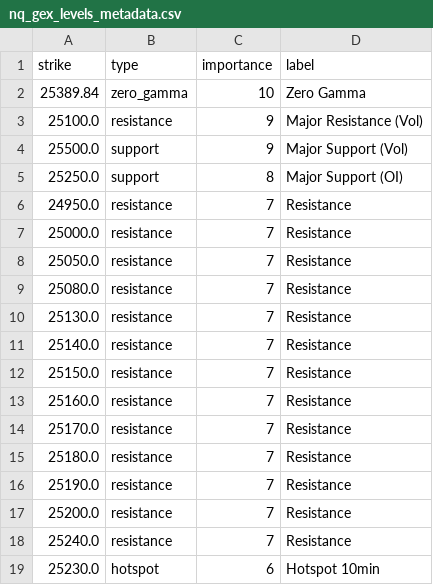
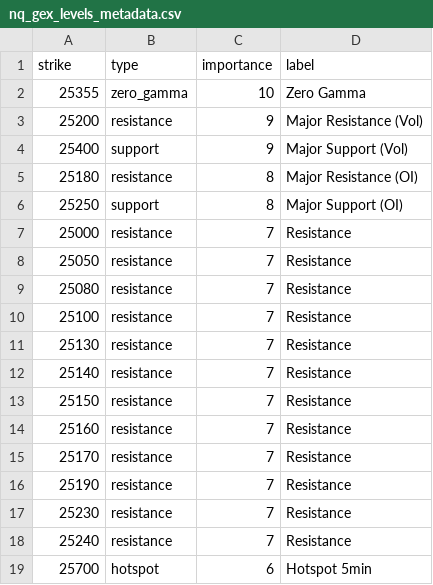
Before and after one commit to enzocosson/seed_enzocosson_gex, a CSV file: nq_gex_levels_metadata.csv, drawn as a sheet.

```diff
--- a/nq_gex_levels_metadata.csv
+++ b/nq_gex_levels_metadata.csv
@@ -1,19 +1,19 @@
 strike,type,importance,label
-25389.84,zero_gamma,10,Zero Gamma
-25100.0,resistance,9,Major Resistance (Vol)
-25500.0,support,9,Major Support (Vol)
-25250.0,support,8,Major Support (OI)
-24950.0,resistance,7,Resistance
-25000.0,resistance,7,Resistance
-25050.0,resistance,7,Resistance
-25080.0,resistance,7,Resistance
-25130.0,resistance,7,Resistance
-25140.0,resistance,7,Resistance
-25150.0,resistance,7,Resistance
-25160.0,resistance,7,Resistance
-25170.0,resistance,7,Resistance
-25180.0,resistance,7,Resistance
-25190.0,resistance,7,Resistance
-25200.0,resistance,7,Resistance
-25240.0,resistance,7,Resistance
-25230.0,hotspot,6,Hotspot 10min
+25355,zero_gamma,10,Zero Gamma
+25200,resistance,9,Major Resistance (Vol)
+25400,support,9,Major Support (Vol)
+25180,resistance,8,Major Resistance (OI)
+25250,support,8,Major Support (OI)
+25000,resistance,7,Resistance
+25050,resistance,7,Resistance
+25080,resistance,7,Resistance
+25100,resistance,7,Resistance
+25130,resistance,7,Resistance
+25140,resistance,7,Resistance
+25150,resistance,7,Resistance
+25160,resistance,7,Resistance
+25170,resistance,7,Resistance
+25190,resistance,7,Resistance
+25230,resistance,7,Resistance
+25240,resistance,7,Resistance
+25700,hotspot,6,Hotspot 5min
```
Also changed, not shown: es_gex_levels.csv, es_gex_levels_metadata.csv, 2 other files.
